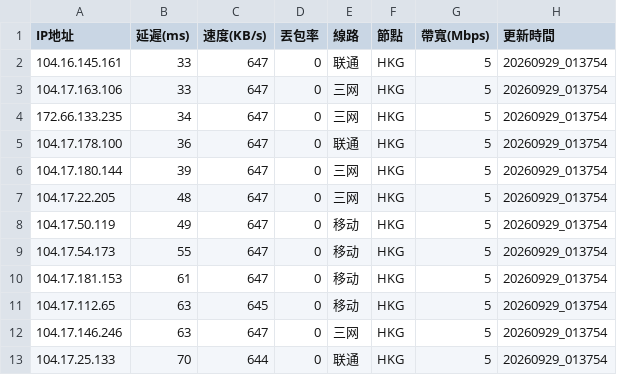
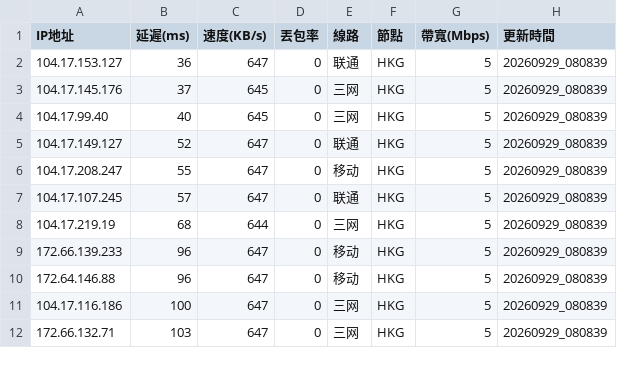
Before and after one commit to ssroom/ydltdx, a CSV file: data/current.csv, drawn as a sheet; only a part is shown; the diff covers the shown part only.

```diff
--- a/data/current.csv
+++ b/data/current.csv
@@ -1,13 +1,12 @@
 IP地址,延遲(ms),速度(KB/s),丟包率,線路,節點,帶寬(Mbps),更新時間
-104.16.145.161,33,647,0,联通,HKG,5,20260929_013754
-104.17.163.106,33,647,0,三网,HKG,5,20260929_013754
-172.66.133.235,34,647,0,三网,HKG,5,20260929_013754
-104.17.178.100,36,647,0,联通,HKG,5,20260929_013754
-104.17.180.144,39,647,0,三网,HKG,5,20260929_013754
-104.17.22.205,48,647,0,三网,HKG,5,20260929_013754
-104.17.50.119,49,647,0,移动,HKG,5,20260929_013754
-104.17.54.173,55,647,0,移动,HKG,5,20260929_013754
-104.17.181.153,61,647,0,移动,HKG,5,20260929_013754
-104.17.112.65,63,645,0,移动,HKG,5,20260929_013754
-104.17.146.246,63,647,0,三网,HKG,5,20260929_013754
-104.17.25.133,70,644,0,联通,HKG,5,20260929_013754
+104.17.153.127,36,647,0,联通,HKG,5,20260929_080839
+104.17.145.176,37,645,0,三网,HKG,5,20260929_080839
+104.17.99.40,40,645,0,三网,HKG,5,20260929_080839
+104.17.149.127,52,647,0,联通,HKG,5,20260929_080839
+104.17.208.247,55,647,0,移动,HKG,5,20260929_080839
+104.17.107.245,57,647,0,联通,HKG,5,20260929_080839
+104.17.219.19,68,644,0,三网,HKG,5,20260929_080839
+172.66.139.233,96,647,0,移动,HKG,5,20260929_080839
+172.64.146.88,96,647,0,移动,HKG,5,20260929_080839
+104.17.116.186,100,647,0,三网,HKG,5,20260929_080839
+172.66.132.71,103,647,0,三网,HKG,5,20260929_080839
```
Also changed, not shown: 4 added rows, 3 removed rows and 16 edited cells elsewhere in this file, 6 other files.
